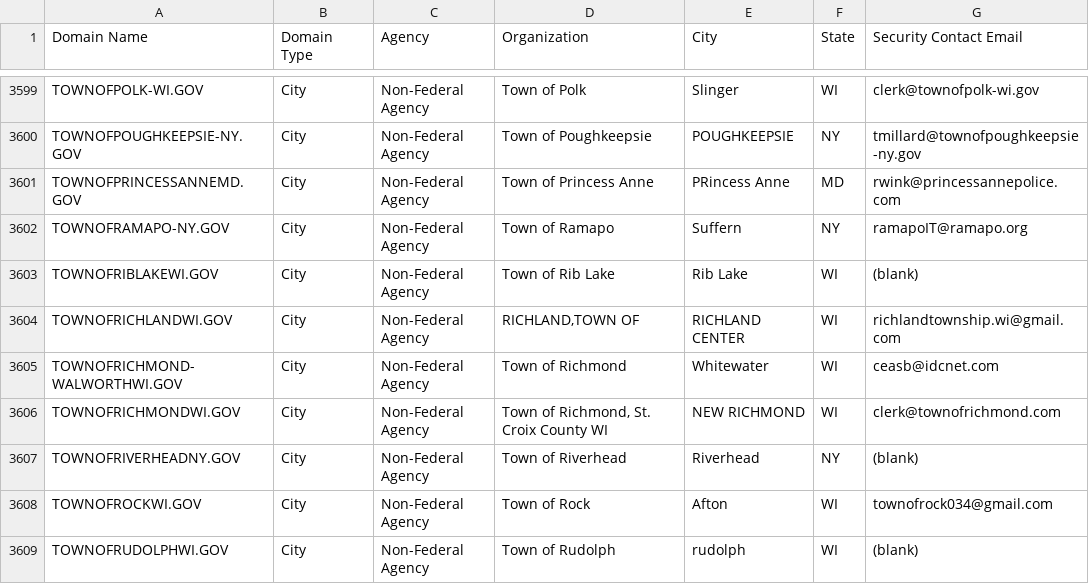
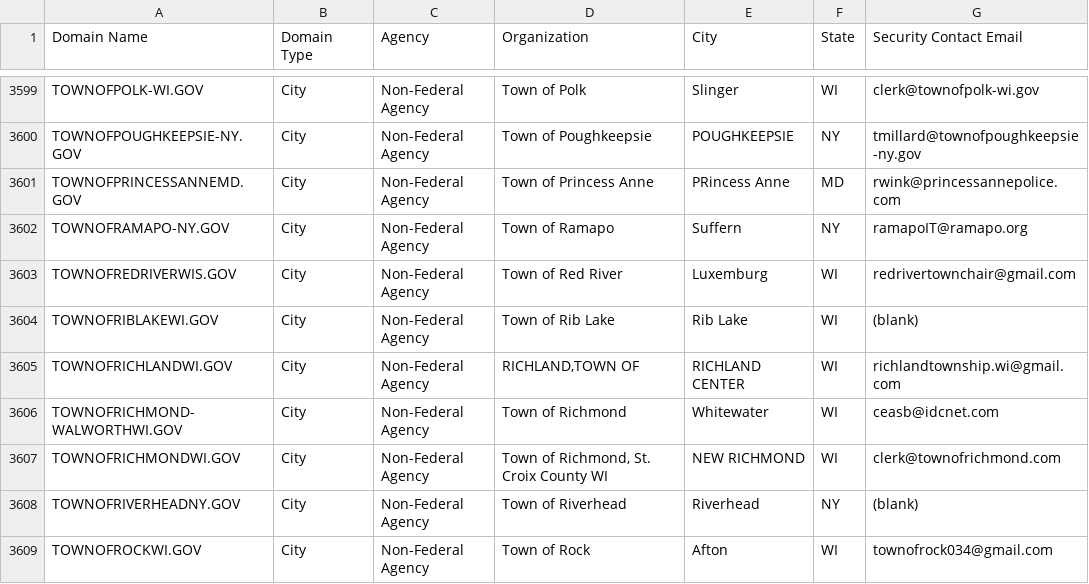
Before and after one commit to cisagov/dotgov-data, a CSV file: current-full.csv, drawn as a sheet; only a part is shown, gaps mark what is left out; the shorter side is filled out with more unchanged rows.

Commit message:
Flat: latest data (2022-11-13T06:10:28.941Z) {   "date": "2022-11-13T06:10:28.941Z",   "files": [     {       "name": "current-full.csv",       "deltaBytes": 105,       "source": "https://domains.dotgov.gov/dotgov-web/publicreports/current-full"     }   ] }

```diff
--- a/current-full.csv
+++ b/current-full.csv
@@ -3602,2 +3602,3 @@ TOWNOFPRINCESSANNEMD.GOV,City,Non-Federal Agency,Town of Princess Anne,PRincess
 TOWNOFRAMAPO-NY.GOV,City,Non-Federal Agency,Town of Ramapo,Suffern,NY,ramapoIT@ramapo.org
+TOWNOFREDRIVERWIS.GOV,City,Non-Federal Agency,Town of Red River,Luxemburg,WI,redrivertownchair@gmail.com
 TOWNOFRIBLAKEWI.GOV,City,Non-Federal Agency,Town of Rib Lake,Rib Lake,WI,(blank)
```
